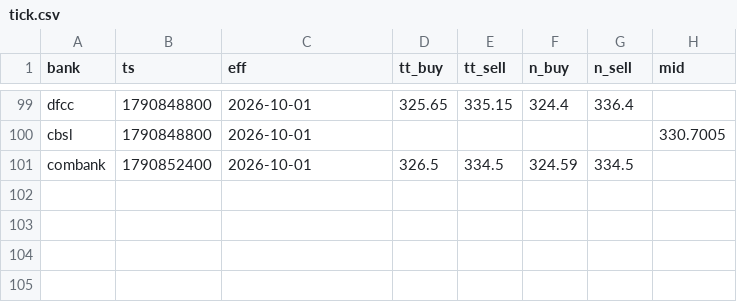
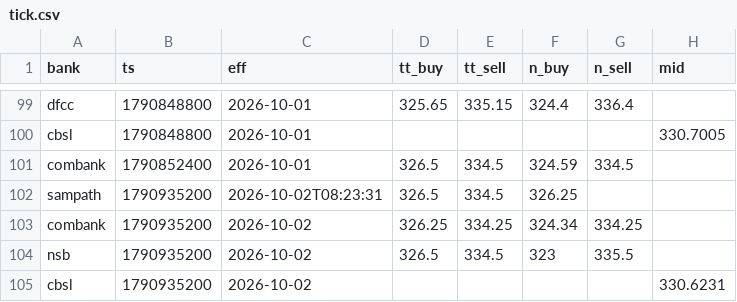
Before and after one commit to anjulalk/fxtrack, a CSV file: data/tick.csv, drawn as a sheet; only a part is shown, gaps mark what is left out.

```diff
--- a/data/tick.csv
+++ b/data/tick.csv
@@ -101 +101,5 @@ cbsl,1790848800,2026-10-01,,,,,330.7005
 combank,1790852400,2026-10-01,326.5,334.5,324.59,334.5,
+sampath,1790935200,2026-10-02T08:23:31,326.5,334.5,326.25,,
+combank,1790935200,2026-10-02,326.25,334.25,324.34,334.25,
+nsb,1790935200,2026-10-02,326.5,334.5,323,335.5,
+cbsl,1790935200,2026-10-02,,,,,330.6231
```
Also changed, not shown: data/day.csv, 2 other files.
